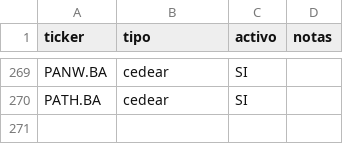
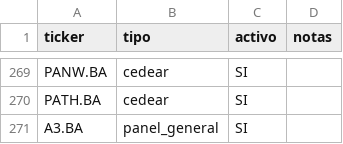
Before and after one commit to mdbraida-ui/Swing_Trading_Signals_RSI, a CSV file: tickers_activos.csv, drawn as a sheet; only a part is shown, gaps mark what is left out.

Commit message:
Update tickers_activos.csv

```diff
--- a/tickers_activos.csv
+++ b/tickers_activos.csv
@@ -270 +270,2 @@ PANW.BA,cedear,SI,
 PATH.BA,cedear,SI,
+A3.BA,panel_general,SI
```
